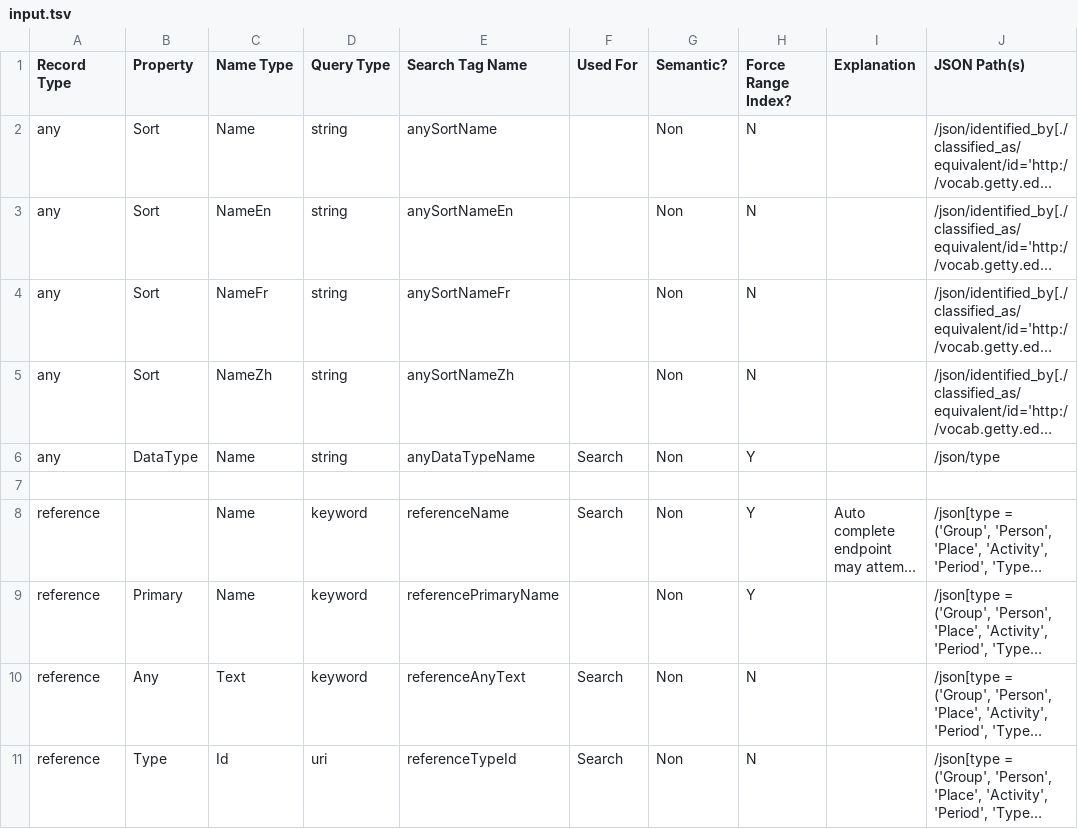
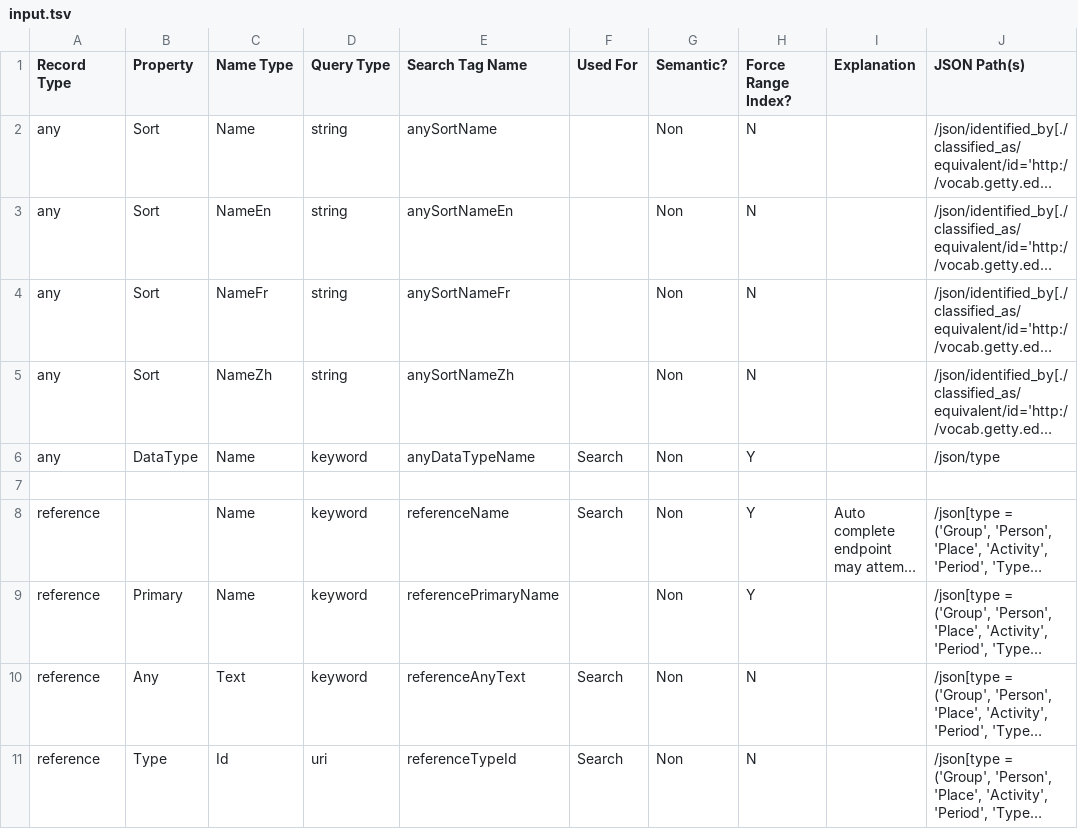
Before and after one commit to project-lux/lux-marklogic, a TSV file: scripts/generateIndexConf/input.tsv, drawn as a sheet; only a part is shown; long unchanged cells end in …; the diff names each change by its address in the sheet, - before the commit and + after, or states it on an @@ line.

Commit message:
Consolidated the propertyValue pattern into the indexedValue pattern, thereby requiring the anyDataTypeName field to have the 'keyword' index settings.  Added partial support for resolving a term's search options; those figured out at the top reach all required spots but need to incorporate more from the pattern, search term configuration, and the search term instance.

```diff
--- a/scripts/generateIndexConf/input.tsv
+++ b/scripts/generateIndexConf/input.tsv
-D6 (Query Type): string
+D6 (Query Type): keyword
```
Also changed, not shown: 6 other files.
